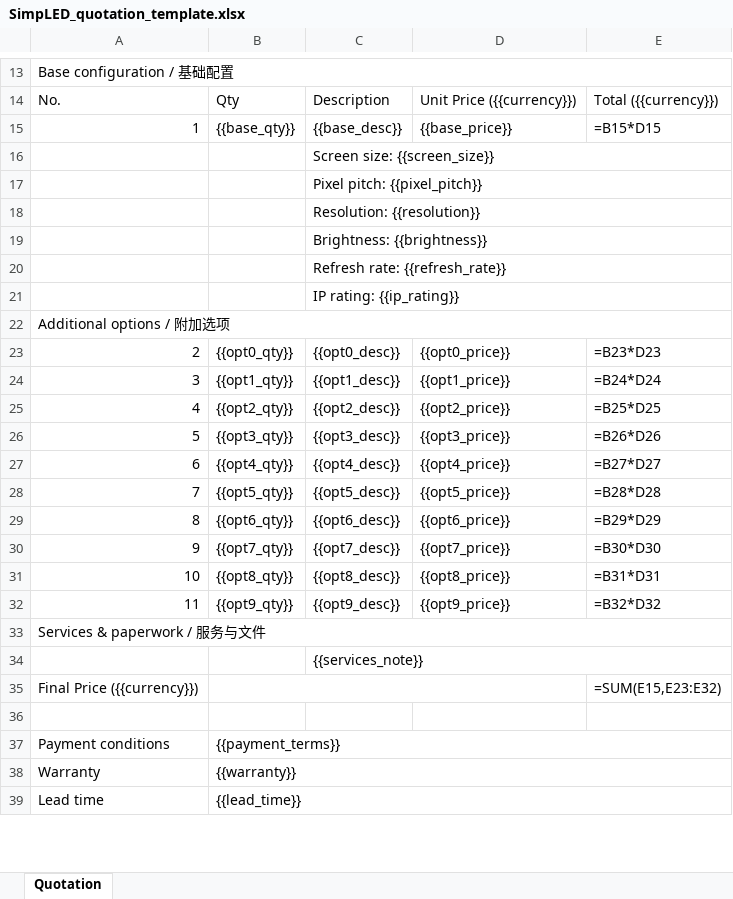
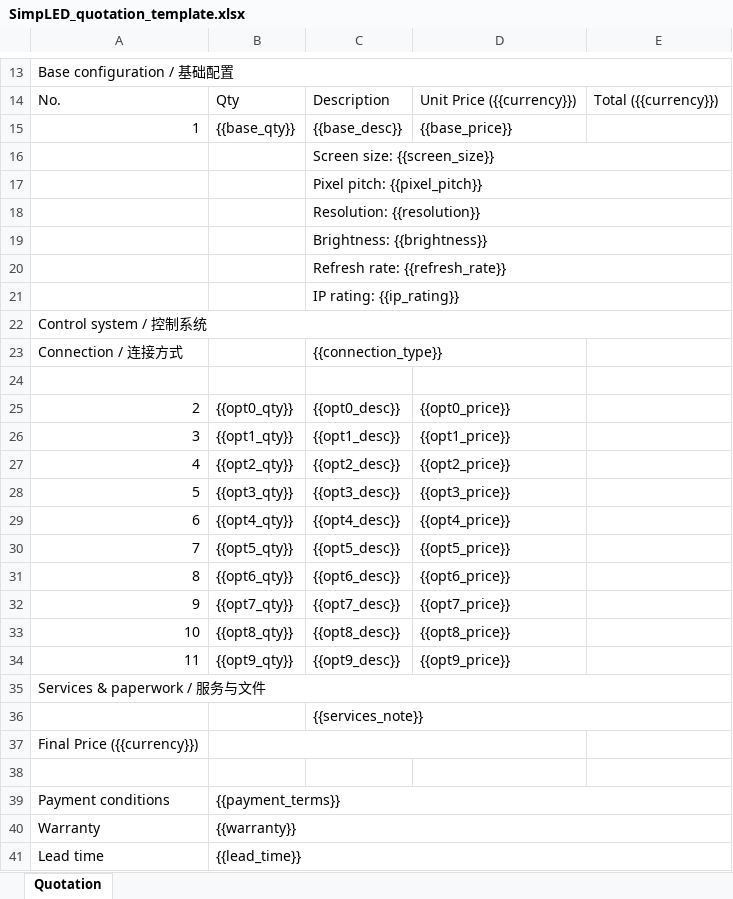
Before and after one commit to leomandy557/Ledovix, an Excel workbook: assets/SimpLED_quotation_template.xlsx, sheet Quotation, drawn as a sheet; only a part is shown, gaps mark what is left out; values as stored, in another font and other column widths than the file's, no cell formats; formulas without a stored value are shown as written; charts and pictures not drawn; addresses are those after the commit; the diff names each change by its address in the sheet, - before the commit and + after, or states it on an @@ line.

Commit message:
feat: button-primary flow, hide bottom AI box, add control-system & connection steps, screen-size presets, pitch on viewing distances

```diff
--- a/assets/SimpLED_quotation_template.xlsx (sheet Quotation)
+++ b/assets/SimpLED_quotation_template.xlsx (sheet Quotation)
-E15: =B15*D15
+E15: (empty)
@@ column A renumbered in row 22 @@
+row 23: Connection / 连接方式 |  | {{connection_type}}
+row 24: (empty)
-E25: =B23*D23
+E25: (empty)
-E26: =B24*D24
+E26: (empty)
-E27: =B25*D25
+E27: (empty)
-E28: =B26*D26
+E28: (empty)
-E29: =B27*D27
+E29: (empty)
-E30: =B28*D28
+E30: (empty)
-E31: =B29*D29
+E31: (empty)
-E32: =B30*D30
+E32: (empty)
-E33: =B31*D31
+E33: (empty)
-E34: =B32*D32
+E34: (empty)
-E37: =SUM(E15,E23:E32)
+E37: (empty)
```
Also changed, not shown: cell formats, charts or pictures, 2 other files.
